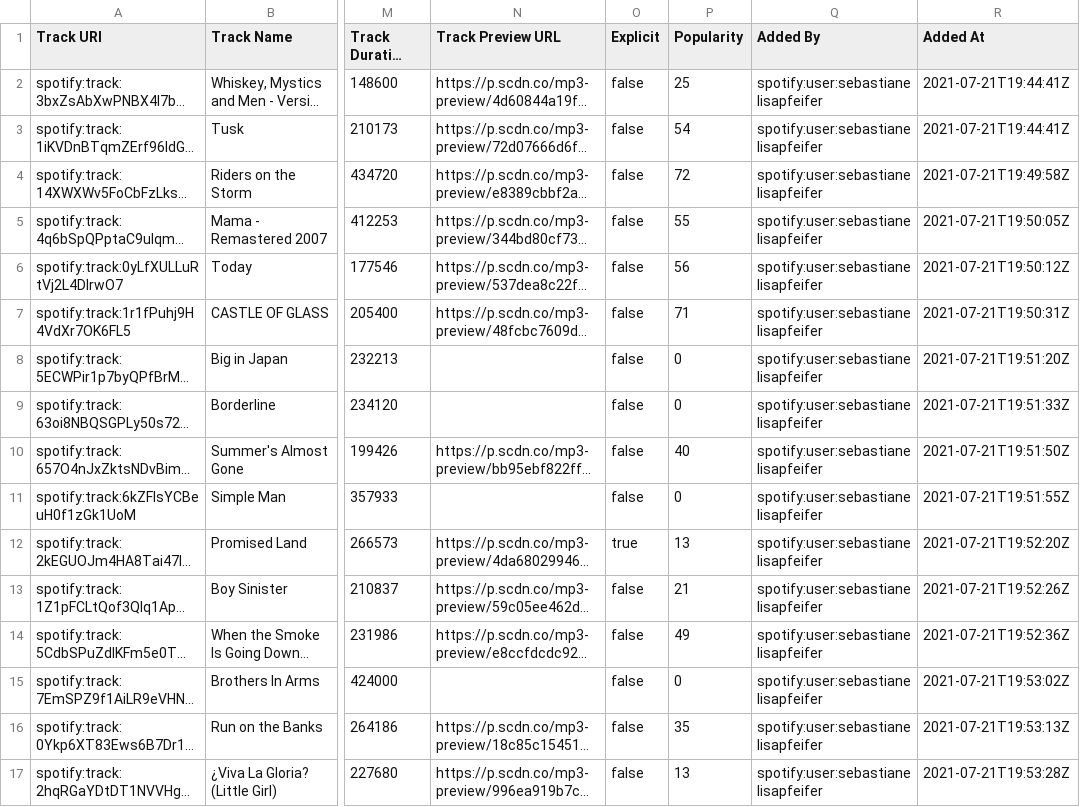
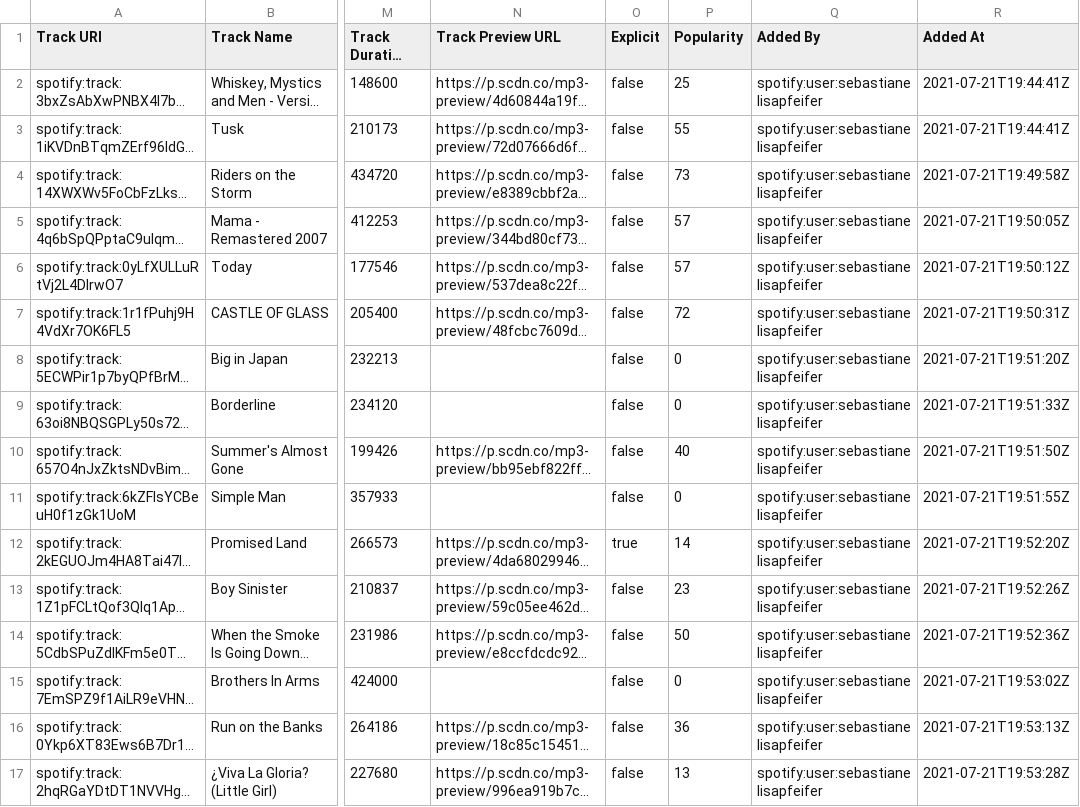
Before and after one commit to deadda7a/playlists, a CSV file: nostalgia.csv, drawn as a sheet; only a part is shown, gaps mark what is left out; long unchanged cells end in …; the diff covers the shown part only; the diff names each change by its address in the sheet, - before the commit and + after, or states it on an @@ line.

```diff
--- a/nostalgia.csv
+++ b/nostalgia.csv
-P3 (Popularity): 54
+P3 (Popularity): 55
-P4 (Popularity): 72
+P4 (Popularity): 73
-P5 (Popularity): 55
+P5 (Popularity): 57
-P6 (Popularity): 56
+P6 (Popularity): 57
-P7 (Popularity): 71
+P7 (Popularity): 72
-P12 (Popularity): 13
+P12 (Popularity): 14
-P13 (Popularity): 21
+P13 (Popularity): 23
-P14 (Popularity): 49
+P14 (Popularity): 50
-P16 (Popularity): 35
+P16 (Popularity): 36
```
Also changed, not shown: 8 added rows and 42 edited cells elsewhere in this file, live.csv, not_english.csv, 17 other files.
